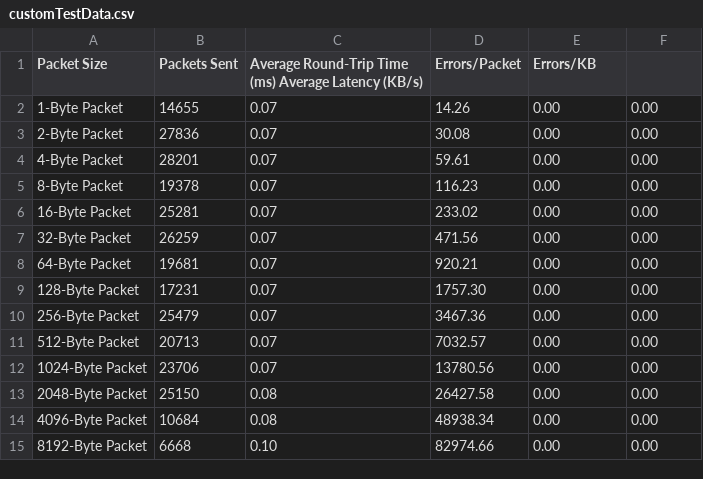
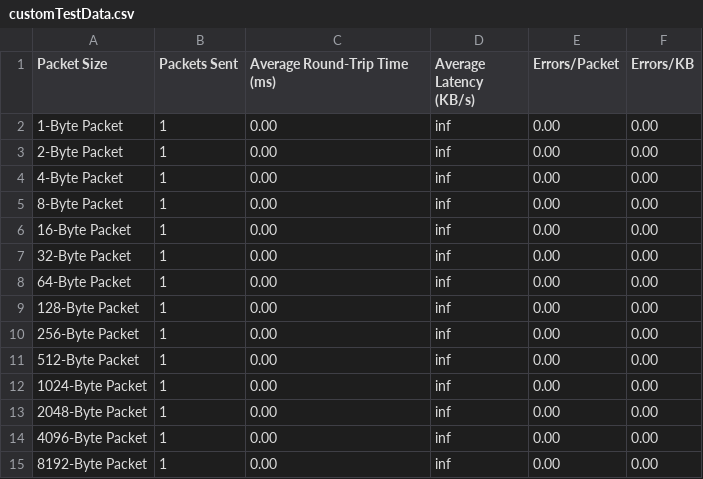
Before and after one commit to ReneMolina13/Raspberry-Pi, a CSV file: data/customTestData.csv, drawn as a sheet; only a part is shown; the diff covers the shown part only.

```diff
--- a/data/customTestData.csv
+++ b/data/customTestData.csv
@@ -1,15 +1,15 @@
-Packet Size,Packets Sent,Average Round-Trip Time (ms) Average Latency (KB/s),Errors/Packet,Errors/KB,
-1-Byte Packet,14655,0.07,14.26,0.00,0.00,
-2-Byte Packet,27836,0.07,30.08,0.00,0.00,
-4-Byte Packet,28201,0.07,59.61,0.00,0.00,
-8-Byte Packet,19378,0.07,116.23,0.00,0.00,
-16-Byte Packet,25281,0.07,233.02,0.00,0.00,
-32-Byte Packet,26259,0.07,471.56,0.00,0.00,
-64-Byte Packet,19681,0.07,920.21,0.00,0.00,
-128-Byte Packet,17231,0.07,1757.30,0.00,0.00,
-256-Byte Packet,25479,0.07,3467.36,0.00,0.00,
-512-Byte Packet,20713,0.07,7032.57,0.00,0.00,
-1024-Byte Packet,23706,0.07,13780.56,0.00,0.00,
-2048-Byte Packet,25150,0.08,26427.58,0.00,0.00,
-4096-Byte Packet,10684,0.08,48938.34,0.00,0.00,
-8192-Byte Packet,6668,0.10,82974.66,0.00,0.00,
+Packet Size,Packets Sent,Average Round-Trip Time (ms),Average Latency (KB/s),Errors/Packet,Errors/KB,
+1-Byte Packet,1,0.00,inf,0.00,0.00,
+2-Byte Packet,1,0.00,inf,0.00,0.00,
+4-Byte Packet,1,0.00,inf,0.00,0.00,
+8-Byte Packet,1,0.00,inf,0.00,0.00,
+16-Byte Packet,1,0.00,inf,0.00,0.00,
+32-Byte Packet,1,0.00,inf,0.00,0.00,
+64-Byte Packet,1,0.00,inf,0.00,0.00,
+128-Byte Packet,1,0.00,inf,0.00,0.00,
+256-Byte Packet,1,0.00,inf,0.00,0.00,
+512-Byte Packet,1,0.00,inf,0.00,0.00,
+1024-Byte Packet,1,0.00,inf,0.00,0.00,
+2048-Byte Packet,1,0.00,inf,0.00,0.00,
+4096-Byte Packet,1,0.00,inf,0.00,0.00,
+8192-Byte Packet,1,0.00,inf,0.00,0.00,
```
Also changed, not shown: 12 edited cells elsewhere in this file, 3 other files.
